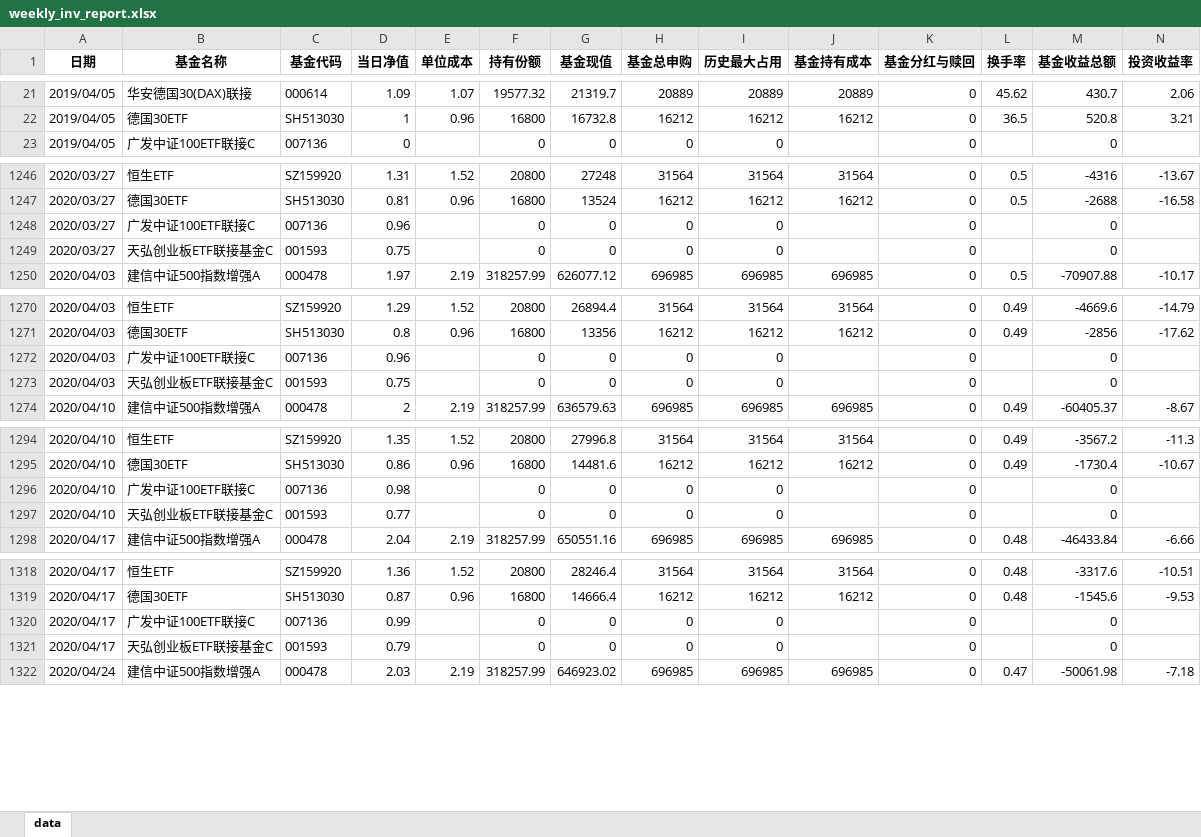
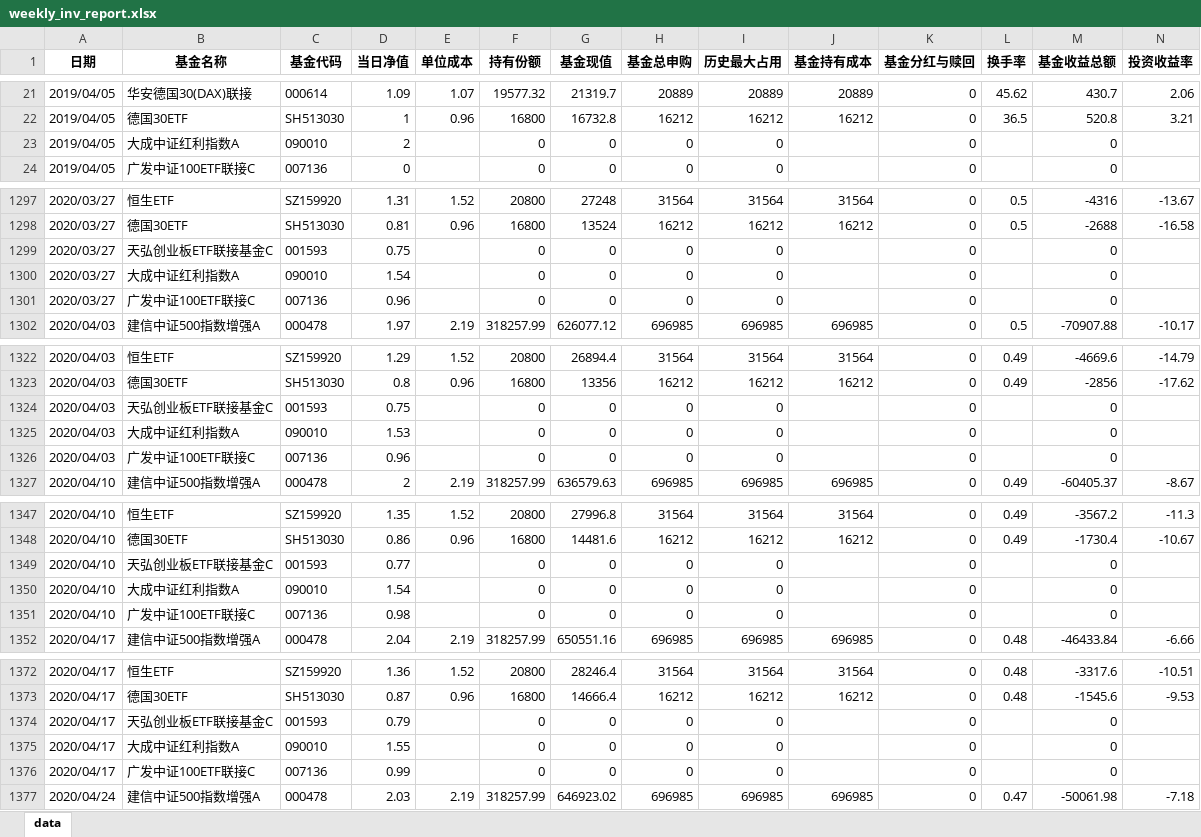
Before and after one commit to laye0619/my_inv_mgr, an Excel workbook: 03_report/my_inv_analysis/weekly_inv_report.xlsx, sheet data, drawn as a sheet; only a part is shown, gaps mark what is left out; values as stored, in another font and other column widths than the file's, no borders; the diff covers the shown part only; the diff names each change by its address in the sheet, - before the commit and + after, or states it on an @@ line.

```diff
--- a/03_report/my_inv_analysis/weekly_inv_report.xlsx (sheet data)
+++ b/03_report/my_inv_analysis/weekly_inv_report.xlsx (sheet data)
+row 23: 2019/04/05 | 大成中证红利指数A | 090010 | 2 |  | 0 | 0 | 0 | 0 |  | 0 |  | 0
+row 1300: 2020/03/27 | 大成中证红利指数A | 090010 | 1.54 |  | 0 | 0 | 0 | 0 |  | 0 |  | 0
@@ row 1248 moved to row 1301: 2020/03/27 @@
+row 1325: 2020/04/03 | 大成中证红利指数A | 090010 | 1.53 |  | 0 | 0 | 0 | 0 |  | 0 |  | 0
@@ row 1272 moved to row 1326: 2020/04/03 @@
+row 1350: 2020/04/10 | 大成中证红利指数A | 090010 | 1.54 |  | 0 | 0 | 0 | 0 |  | 0 |  | 0
@@ row 1296 moved to row 1351: 2020/04/10 @@
+row 1375: 2020/04/17 | 大成中证红利指数A | 090010 | 1.55 |  | 0 | 0 | 0 | 0 |  | 0 |  | 0
@@ row 1320 moved to row 1376: 2020/04/17 @@
```
Also changed, not shown: 85 added rows, 1 moved row and 12 edited cells elsewhere in this sheet, 6 other files.
